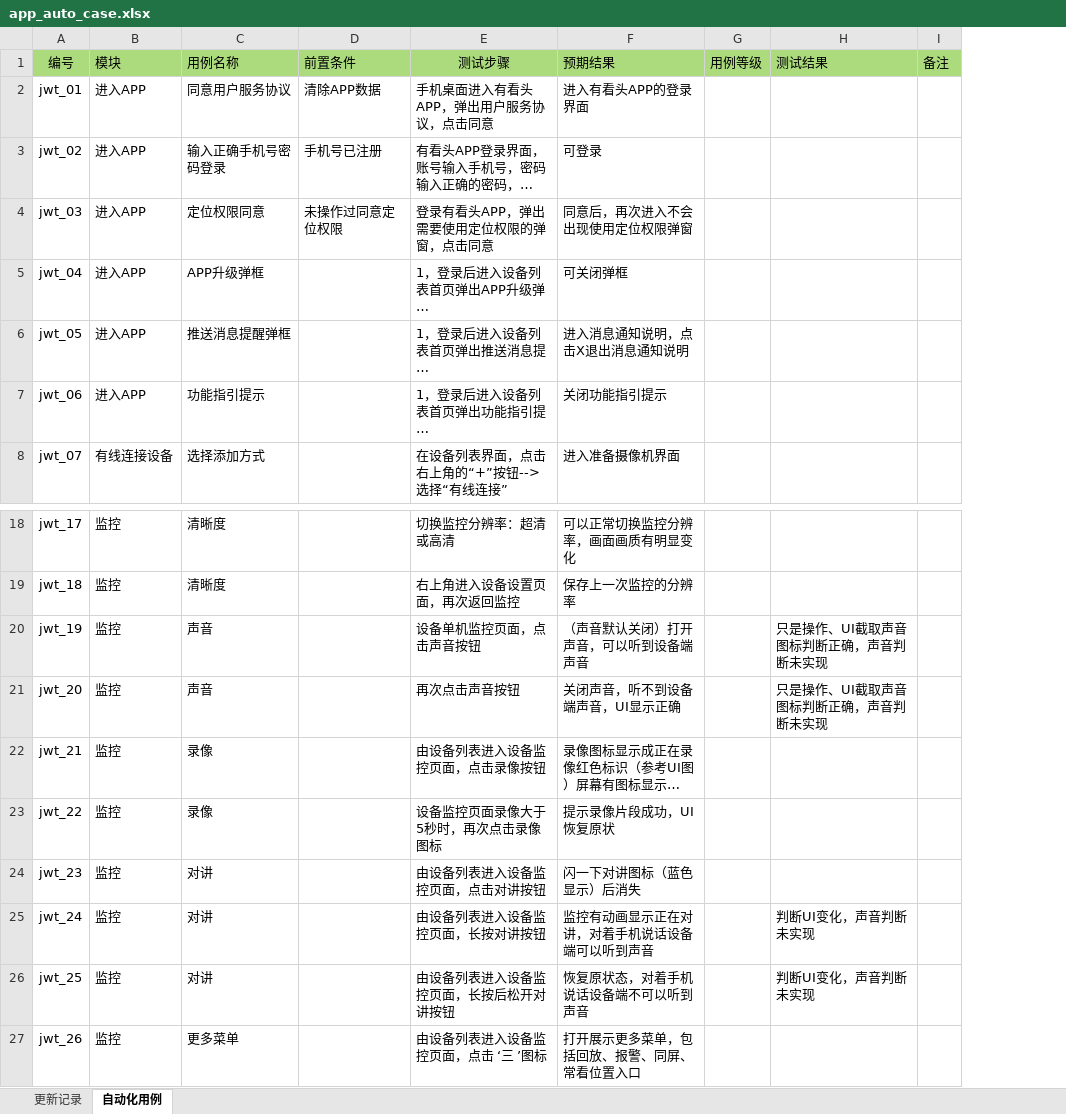
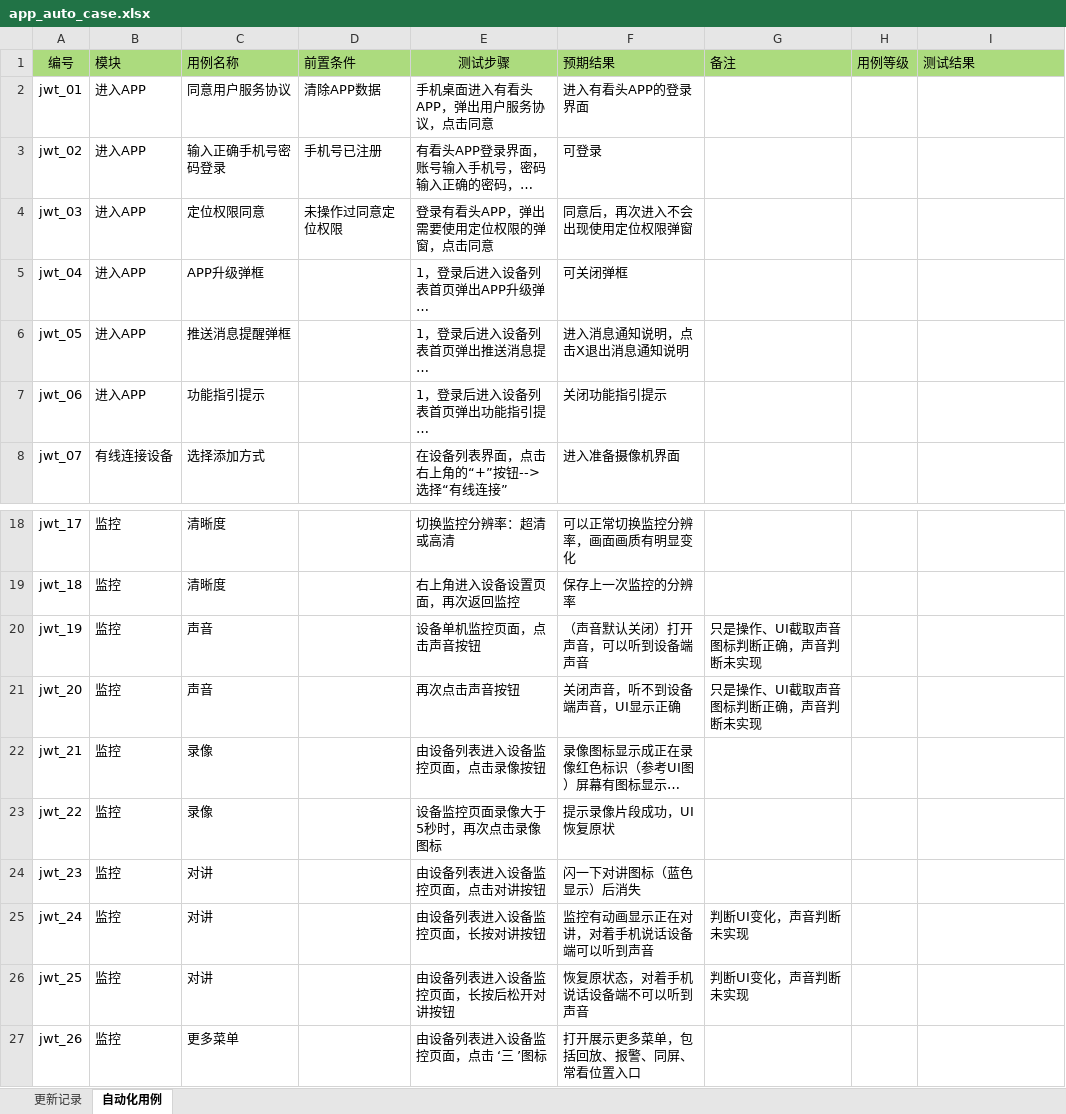
Before and after one commit to tangzhaolin123/jw_auto, an Excel workbook: app_auto_case.xlsx, sheet 自动化用例, drawn as a sheet; only a part is shown, gaps mark what is left out; long unchanged cells end in …; values as stored, in another font and other column widths than the file's, no borders; removed rows and columns are numbered as before the commit, all else as after; the diff names each change by its address in the sheet, - before the commit and + after, or states it on an @@ line.

```diff
--- a/app_auto_case.xlsx (sheet 自动化用例)
+++ b/app_auto_case.xlsx (sheet 自动化用例)
+column G, row 1: 备注; rows 20-26: 只是操作、UI截取声音图标判断正确，声音判断未实现 | 只是操作、UI截取声音图标判断正确，声音判断未实现 |  |  |  | 判断UI变化，声音判断未实现 | 判断UI变化，声音判断未实现
-column I, row 1: 备注
-I20:I21: 只是操作、UI截取声音图标判断正确，声音判断未实现
+I20:I21: (empty)
-I25:I26: 判断UI变化，声音判断未实现
+I25:I26: (empty)
```
Also changed, not shown: 7 other files.
